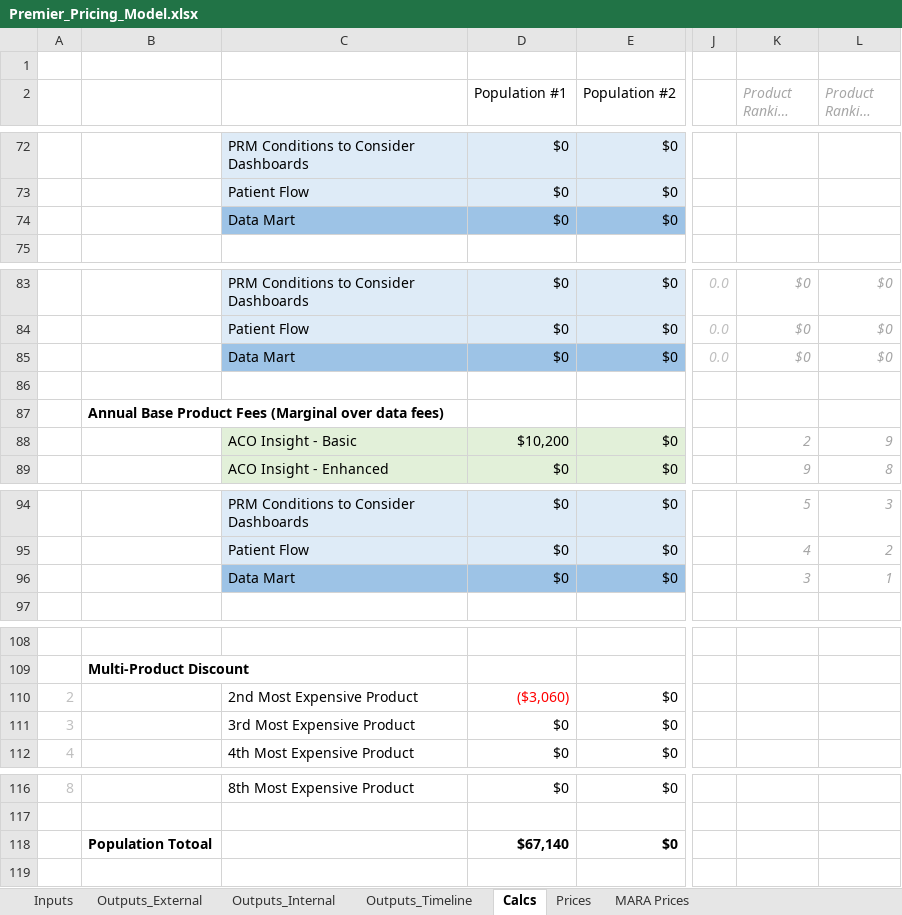
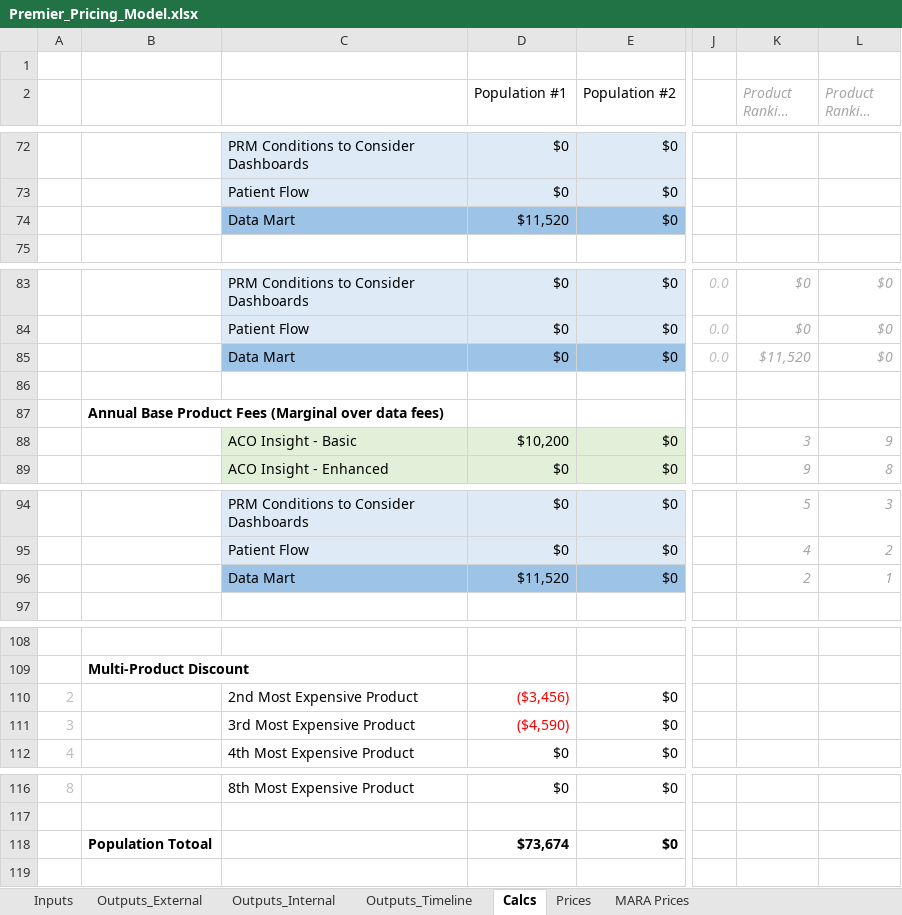
Before and after one commit to Milliman-PRM/client-and-project-documentation, an Excel workbook: 0273NYP - New York Premier/Premier_Pricing_Model.xlsx, sheet Calcs, drawn as a sheet; only a part is shown, gaps mark what is left out; long unchanged cells end in …; values as stored, in another font and other column widths than the file's, no borders; the diff covers the shown part only; the diff names each change by its address in the sheet, - before the commit and + after, or states it on an @@ line.

Commit message:
Makes sure datamart isn't counted in discount splits under old pricing
Do this so we dont' get dinged on the splits when the datamart is not counted as a product.

```diff
--- a/0273NYP - New York Premier/Premier_Pricing_Model.xlsx (sheet Calcs)
+++ b/0273NYP - New York Premier/Premier_Pricing_Model.xlsx (sheet Calcs)
-D74 (Population #1): $0
+D74 (Population #1): $11,520
-K85 (Product Ranking #1): $0
+K85 (Product Ranking #1): $11,520
-K88 (Product Ranking #1): 2
+K88 (Product Ranking #1): 3
-D96 (Population #1): $0
+D96 (Population #1): $11,520
-K96 (Product Ranking #1): 3
+K96 (Product Ranking #1): 2
-D110 (Population #1): ($3,060)
+D110 (Population #1): ($3,456)
-D111 (Population #1): $0
+D111 (Population #1): ($4,590)
-D111 text colour: black
+D111 text colour: #FF0000
-D118 (Population #1): $67,140
+D118 (Population #1): $73,674
```
Also changed, not shown: 1 edited cell elsewhere in this sheet, sheet Outputs_Timeline, sheet Outputs_Internal, sheet Outputs_External, sheet Inputs.
